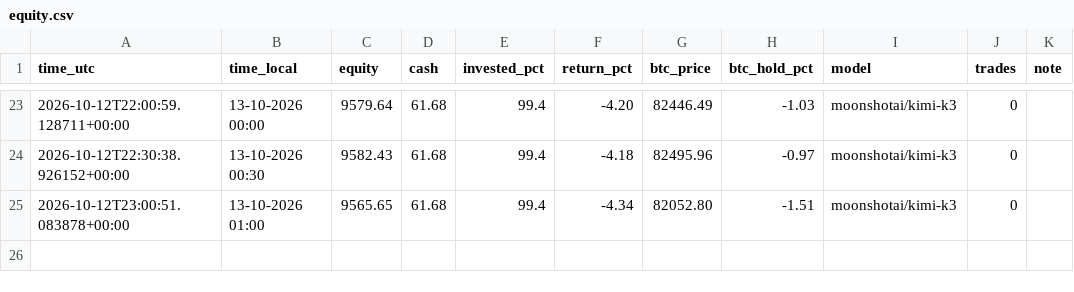
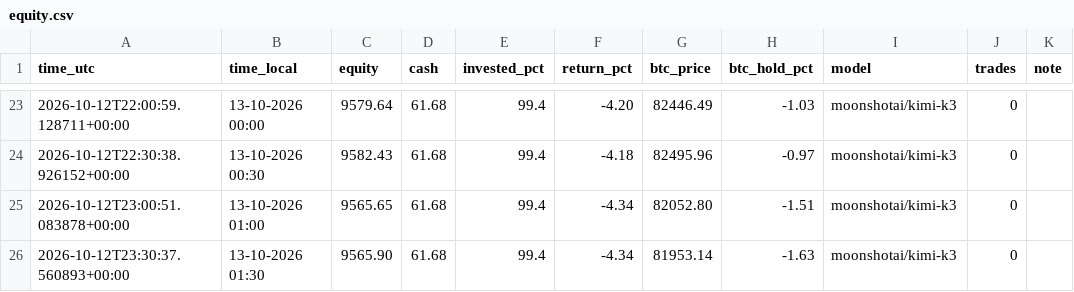
Before and after one commit to robinstar06-cpu/ai-trader, a CSV file: data/equity.csv, drawn as a sheet; only a part is shown, gaps mark what is left out; the diff names each change by its address in the sheet, - before the commit and + after, or states it on an @@ line.

```diff
--- a/data/equity.csv
+++ b/data/equity.csv
+row 26: 2026-10-12T23:30:37.560893+00:00 | 13-10-2026 01:30 | 9565.90 | 61.68 | 99.4 | -4.34 | 81953.14 | -1.63 | moonshotai/kimi-k3 | 0
```
Also changed, not shown: data/decisions.csv, 2 other files.
